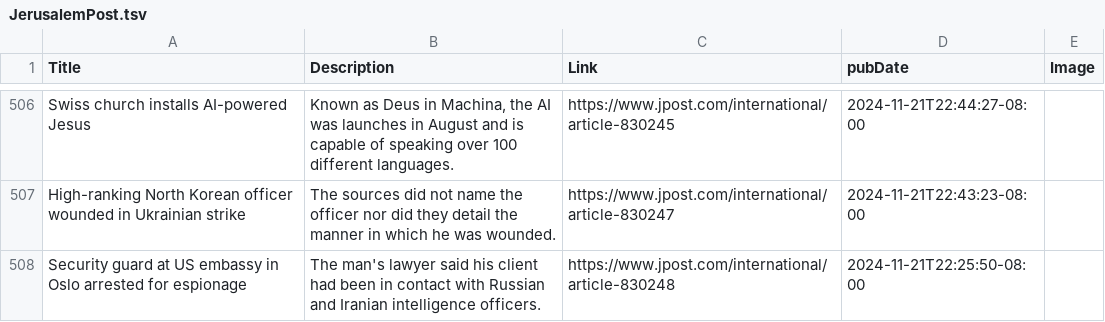
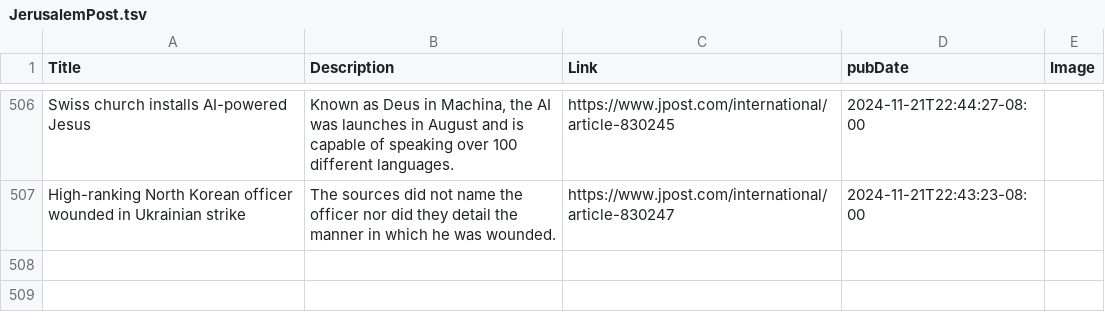
Before and after one commit to NewsCorpGSOC/newscorpgsoc.github.io, a TSV file: GoogleSheets/JerusalemPost.tsv, drawn as a sheet; only a part is shown, gaps mark what is left out.

Commit message:
Routine update of JerusalemPost TSV file

```diff
--- a/GoogleSheets/JerusalemPost.tsv
+++ b/GoogleSheets/JerusalemPost.tsv
@@ -507,2 +507 @@ Swiss church installs AI-powered Jesus	Known as Deus in Machina, the AI was laun
 High-ranking North Korean officer wounded in Ukrainian strike	The sources did not name the officer nor did they detail the manner in which he was wounded.	https://www.jpost.com/international/article-830247	2024-11-21T22:43:23-08:00	
-Security guard at US embassy in Oslo arrested for espionage	The man's lawyer said his client had been in contact with Russian and Iranian intelligence officers.	https://www.jpost.com/international/article-830248	2024-11-21T22:25:50-08:00	
```
